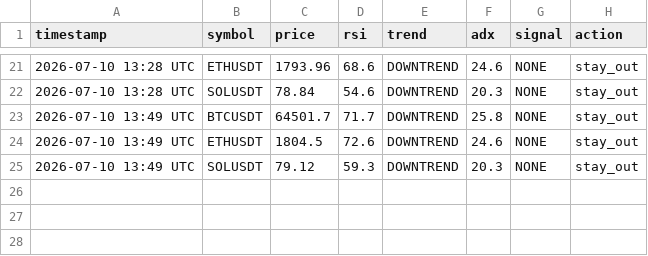
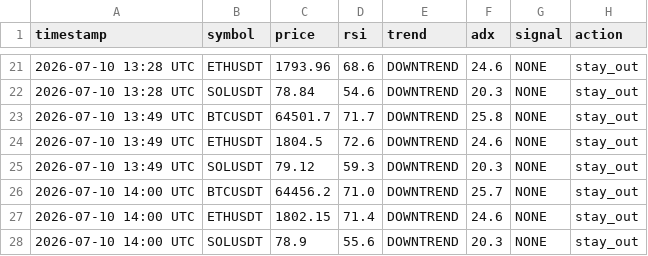
Before and after one commit to alxander0022-commits/crypto-rsi-bot, a CSV file: ledger.csv, drawn as a sheet; only a part is shown, gaps mark what is left out.

Commit message:
run 2026-07-10T14:01:00Z

```diff
--- a/ledger.csv
+++ b/ledger.csv
@@ -25 +25,4 @@ timestamp,symbol,price,rsi,trend,adx,signal,action
 2026-07-10 13:49 UTC,SOLUSDT,79.12,59.3,DOWNTREND,20.3,NONE,stay_out
+2026-07-10 14:00 UTC,BTCUSDT,64456.2,71.0,DOWNTREND,25.7,NONE,stay_out
+2026-07-10 14:00 UTC,ETHUSDT,1802.15,71.4,DOWNTREND,24.6,NONE,stay_out
+2026-07-10 14:00 UTC,SOLUSDT,78.9,55.6,DOWNTREND,20.3,NONE,stay_out
```
